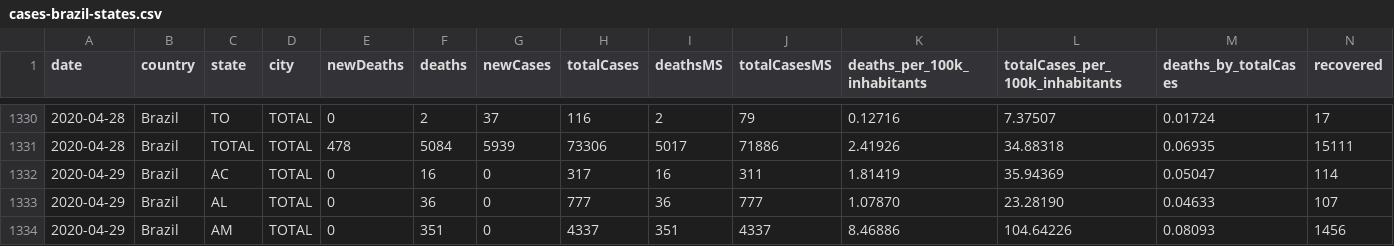
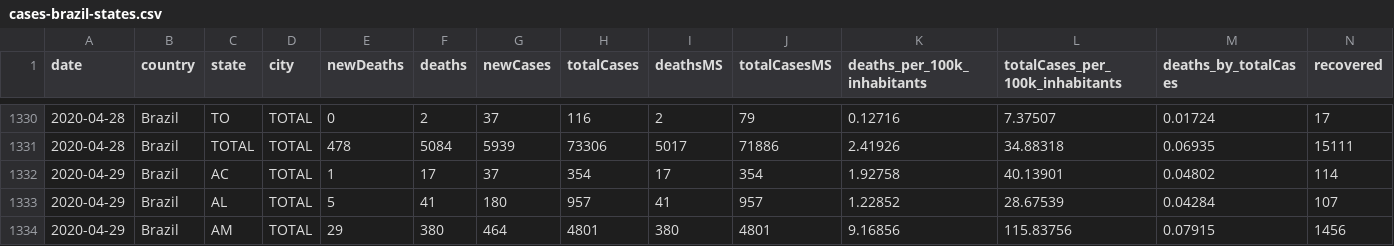
Before and after one commit to vdilego/covid19br, a CSV file: cases-brazil-states.csv, drawn as a sheet; only a part is shown, gaps mark what is left out; the diff covers the shown part only.

```diff
--- a/cases-brazil-states.csv
+++ b/cases-brazil-states.csv
@@ -1331,4 +1331,4 @@ date,country,state,city,newDeaths,deaths,newCases,totalCases,deathsMS,totalCases
 2020-04-28,Brazil,TOTAL,TOTAL,478,5084,5939,73306,5017,71886,2.41926,34.88318,0.06935,15111
-2020-04-29,Brazil,AC,TOTAL,0,16,0,317,16,311,1.81419,35.94369,0.05047,114
-2020-04-29,Brazil,AL,TOTAL,0,36,0,777,36,777,1.07870,23.28190,0.04633,107
-2020-04-29,Brazil,AM,TOTAL,0,351,0,4337,351,4337,8.46886,104.64226,0.08093,1456
+2020-04-29,Brazil,AC,TOTAL,1,17,37,354,17,354,1.92758,40.13901,0.04802,114
+2020-04-29,Brazil,AL,TOTAL,5,41,180,957,41,957,1.22852,28.67539,0.04284,107
+2020-04-29,Brazil,AM,TOTAL,29,380,464,4801,380,4801,9.16856,115.83756,0.07915,1456
```
Also changed, not shown: 145 edited cells elsewhere in this file, cases-brazil-cities-time_changesOnly.csv, cases-brazil-cities.csv, 4 other files.
